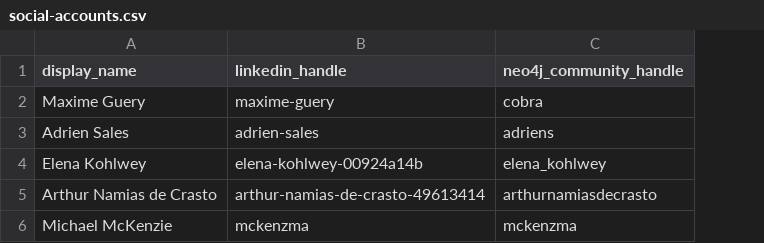
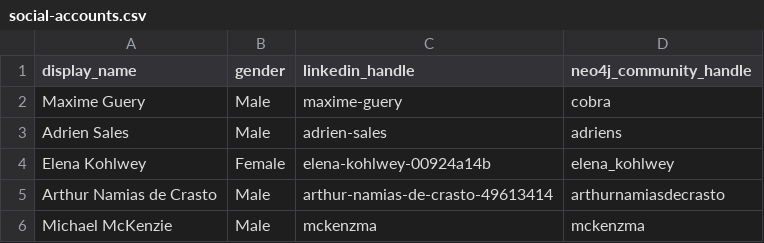
Before and after one commit to adriens/neo4j-ninjas, a CSV file: data/social-accounts.csv, drawn as a sheet; the diff names each change by its address in the sheet, - before the commit and + after, or states it on an @@ line.

Commit message:
Update social-accounts.csv

```diff
--- a/data/social-accounts.csv
+++ b/data/social-accounts.csv
+column B (gender), rows 2-6: Male | Male | Female | Male | Male
```
